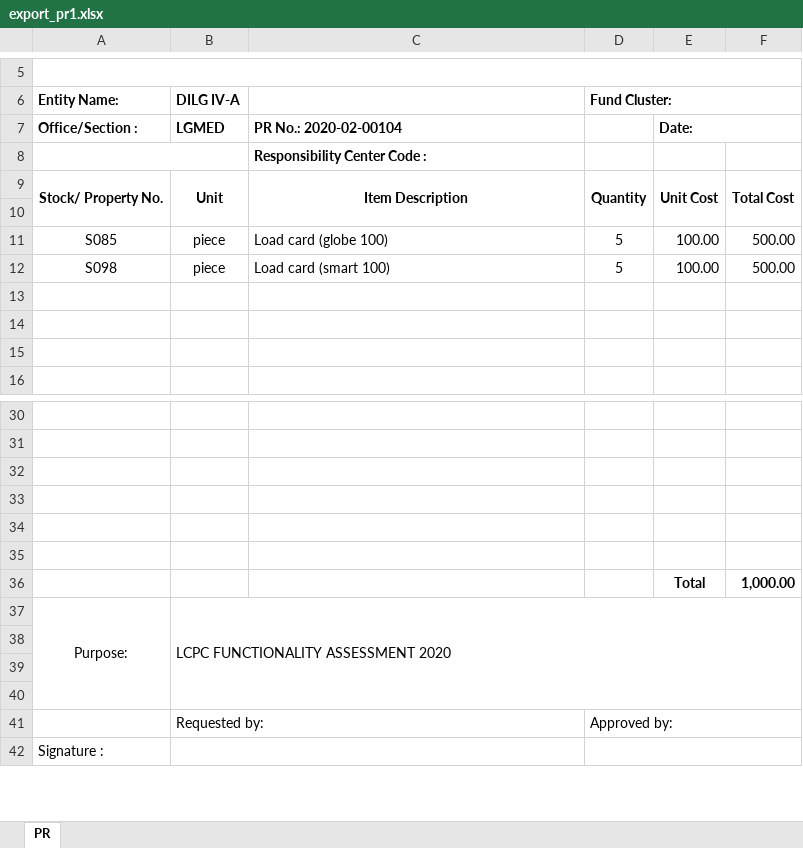
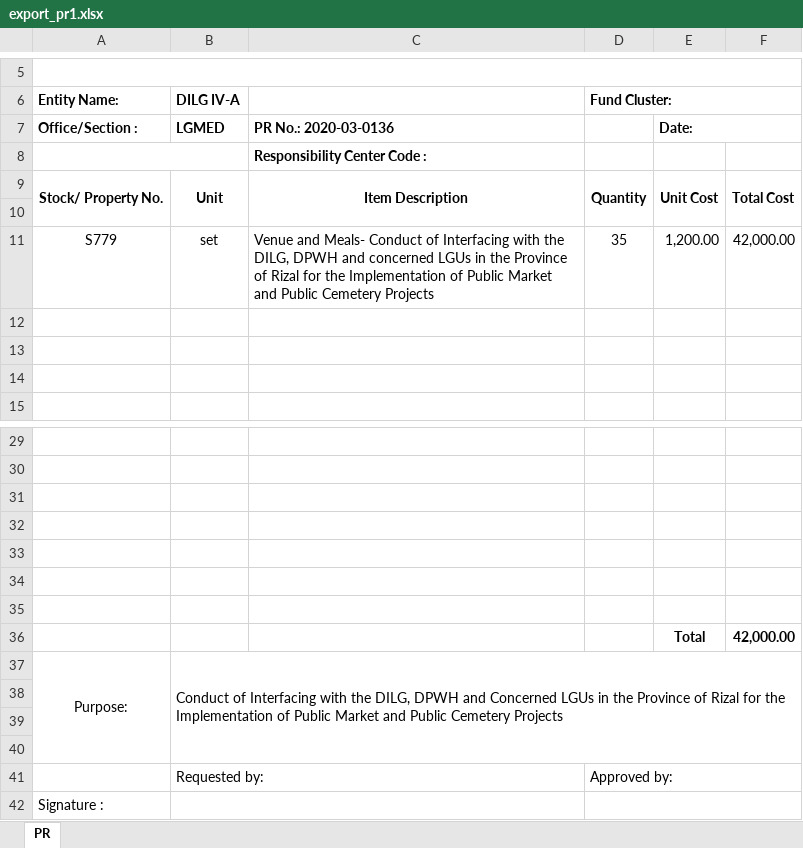
Before and after one commit to princezhian19/fas2020, an Excel workbook: export_pr1.xlsx, sheet PR, drawn as a sheet; only a part is shown, gaps mark what is left out; values as stored, in another font and other column widths than the file's, no borders; removed rows and columns are numbered as before the commit, all else as after; the diff names each change by its address in the sheet, - before the commit and + after, or states it on an @@ line.

```diff
--- a/export_pr1.xlsx (sheet PR)
+++ b/export_pr1.xlsx (sheet PR)
-C7: PR No.: 2020-02-00104
+C7: PR No.: 2020-03-0136
-row 11: S085 | piece | Load card (globe 100) | 5 | 100.00 | 500.00
-row 12: S098 | piece | Load card (smart 100) | 5 | 100.00 | 500.00
+row 11: S779 | set | Venue and Meals- Conduct of Interfacing with the DILG, DPWH and concerned LGUs in the Province of Rizal for the Implementation of Public Market and Public Cemetery Projects | 35 | 1,200.00 | 42,000.00
-row 35:  |  |  |  | Total | 1,000.00
+row 35: (empty)
+row 36:  |  |  |  | Total | 42,000.00
-B37 (DILG IV-A): LCPC FUNCTIONALITY ASSESSMENT 2020
+B37 (DILG IV-A): Conduct of Interfacing with the DILG, DPWH and Concerned LGUs in the Province of Rizal for the Implementation of Public Market and Public Cemetery Projects
```
Also changed, not shown: @Functions/obdateexport.xlsx, @Functions/sarodateexport.xlsx, 3 other files.
